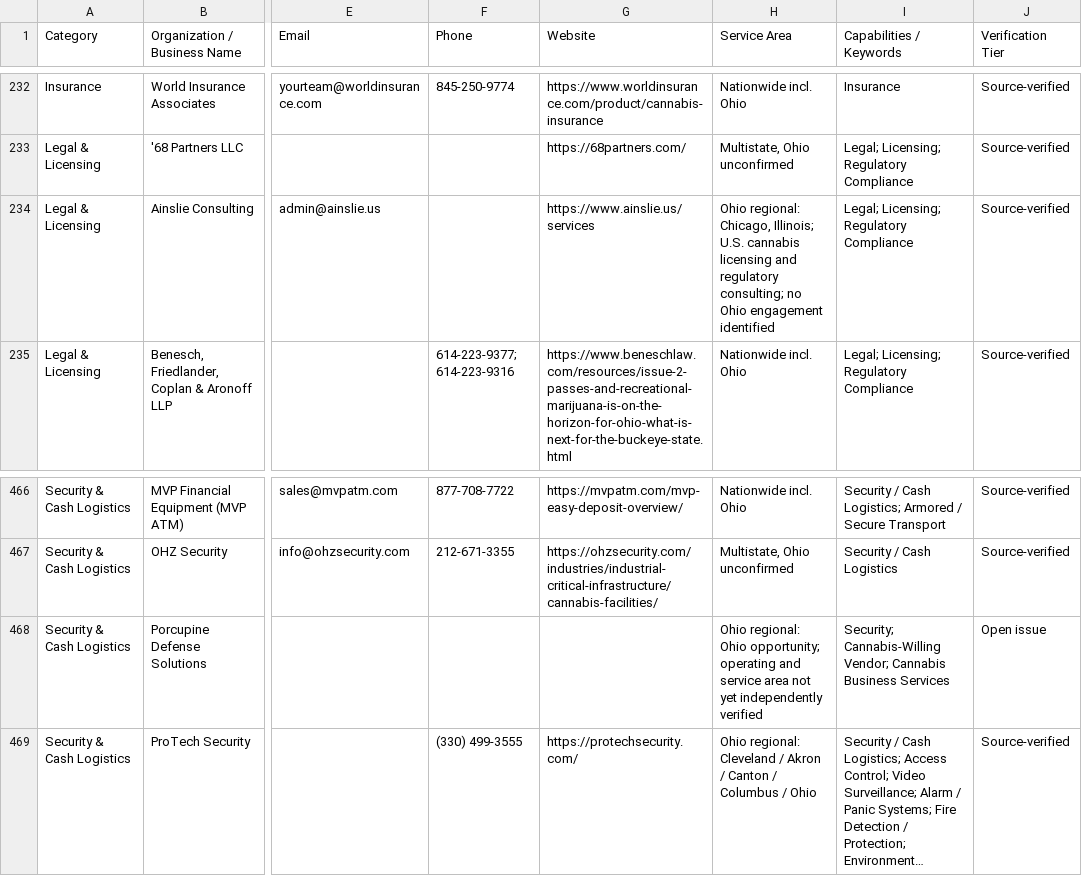
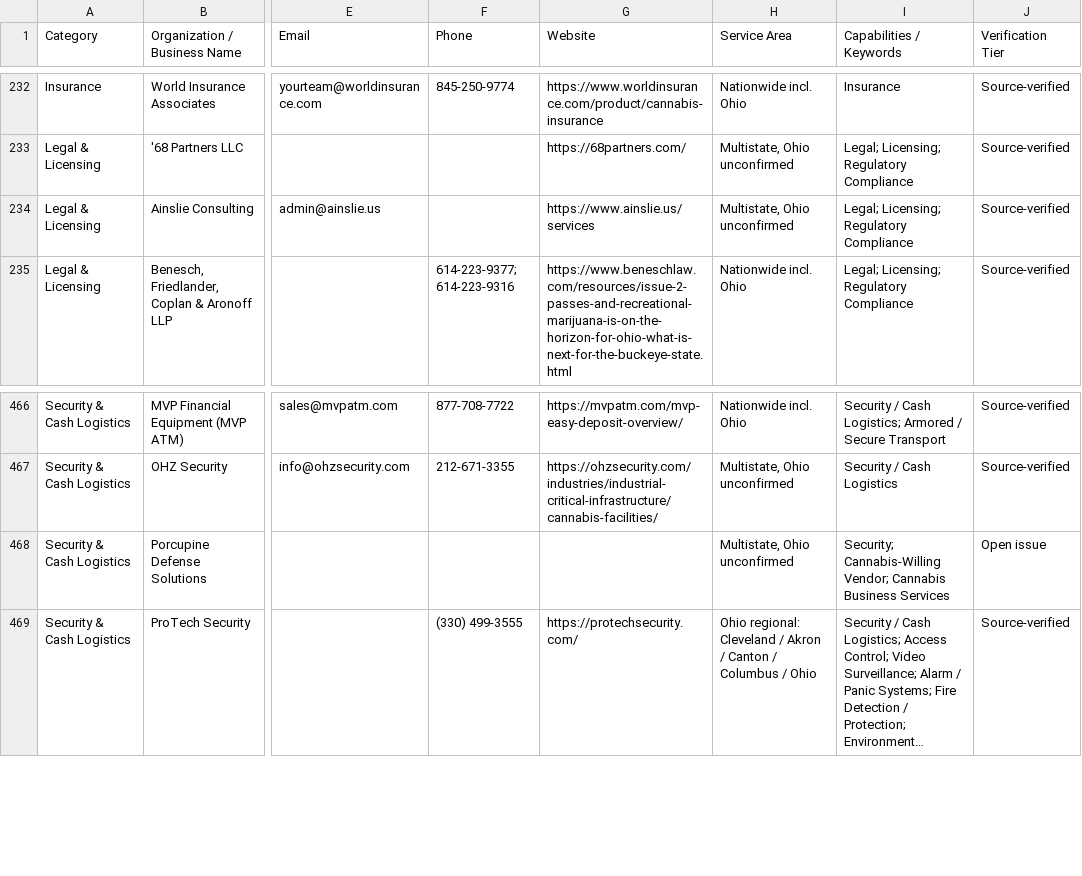
Before and after one commit to travisvought-byte/ohio-cannabis-directory, a CSV file: ohio-cannabis-directory.csv, drawn as a sheet; only a part is shown, gaps mark what is left out; long unchanged cells end in …; the diff covers the shown part only; the diff names each change by its address in the sheet, - before the commit and + after, or states it on an @@ line.

```diff
--- a/ohio-cannabis-directory.csv
+++ b/ohio-cannabis-directory.csv
-H234 (Service Area): Ohio regional: Chicago, Illinois; U.S. cannabis licensing and regulatory consulting; no Ohio engagement identified
+H234 (Service Area): Multistate, Ohio unconfirmed
-H468 (Service Area): Ohio regional: Ohio opportunity; operating and service area not yet independently verified
+H468 (Service Area): Multistate, Ohio unconfirmed
```
Also changed, not shown: 27 edited cells elsewhere in this file, 45 other files.
